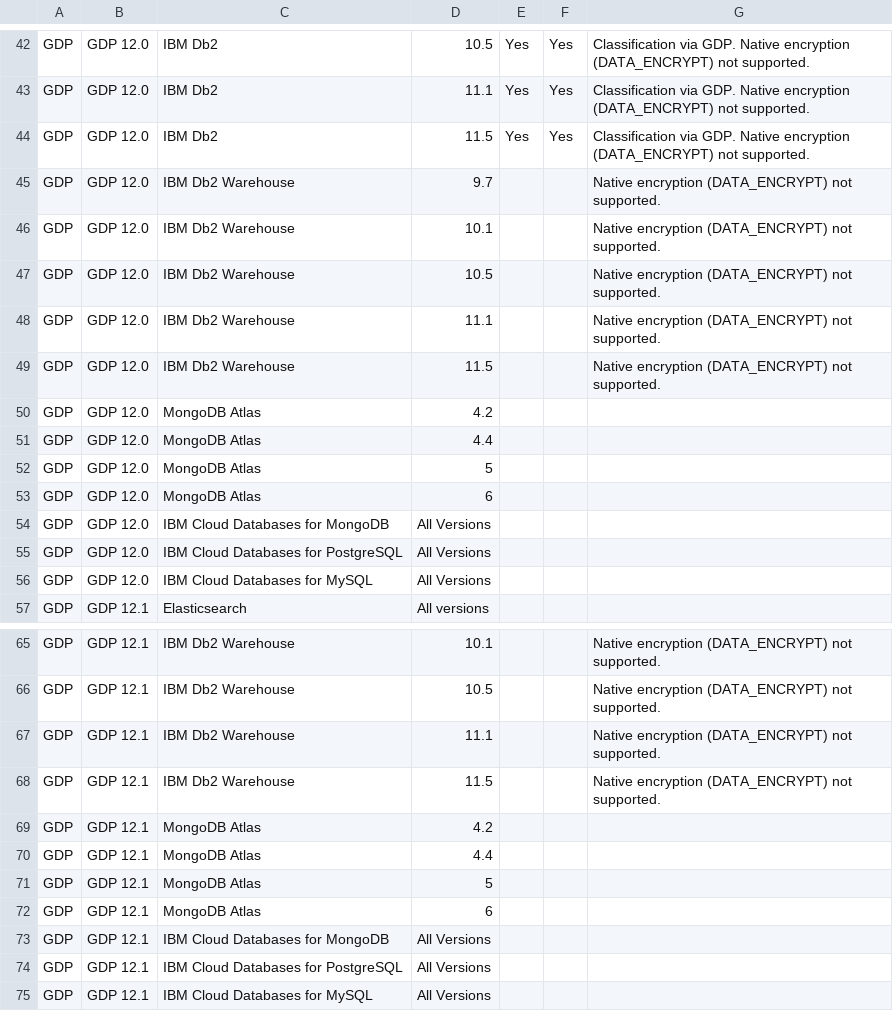
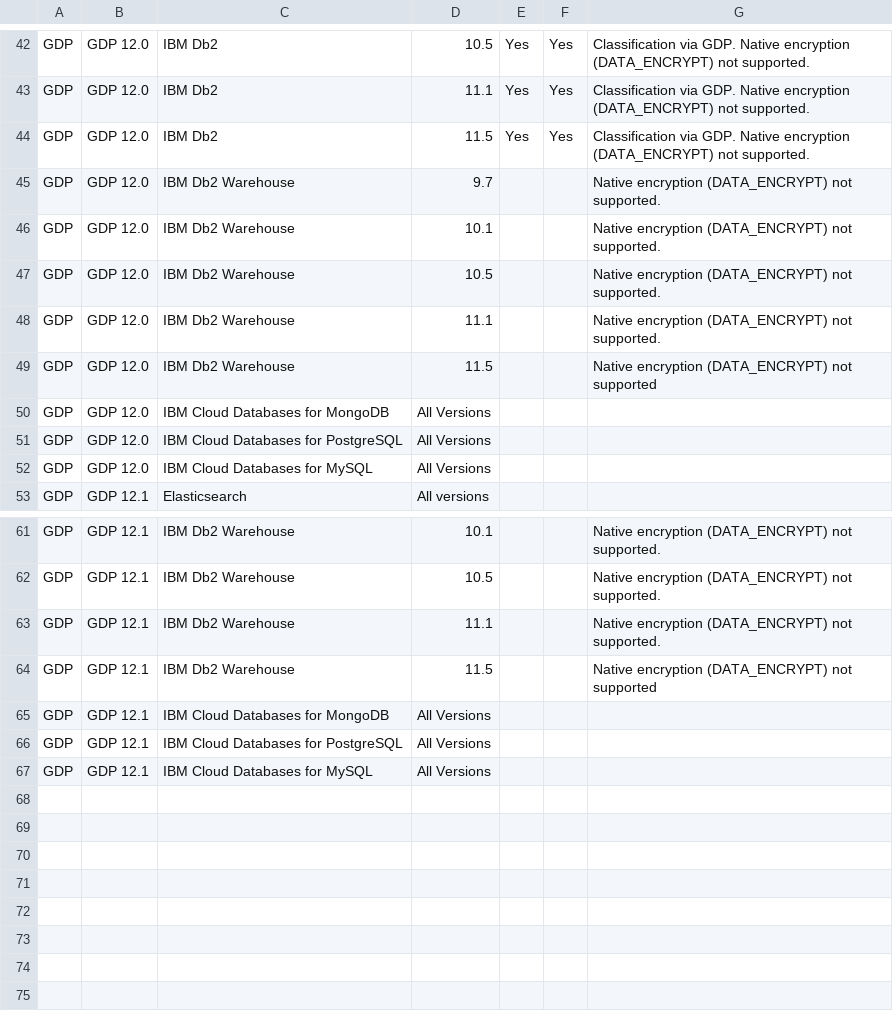
Before and after one commit to IBM/guardium-supported-datasources, a CSV file: consolidation-script2/data/input/IBMCloud_ExStap.csv, drawn as a sheet; only a part is shown, gaps mark what is left out.

```diff
--- a/consolidation-script2/data/input/IBMCloud_ExStap.csv
+++ b/consolidation-script2/data/input/IBMCloud_ExStap.csv
@@ -48,7 +48,3 @@ GDP,GDP 12.0,IBM Db2 Warehouse,10.5,,,Native encryption (DATA_ENCRYPT) not suppo
 GDP,GDP 12.0,IBM Db2 Warehouse,11.1,,,Native encryption (DATA_ENCRYPT) not supported.
-GDP,GDP 12.0,IBM Db2 Warehouse,11.5,,,Native encryption (DATA_ENCRYPT) not supported.
-GDP,GDP 12.0,MongoDB Atlas,4.2,,,
-GDP,GDP 12.0,MongoDB Atlas,4.4,,,
-GDP,GDP 12.0,MongoDB Atlas,5,,,
-GDP,GDP 12.0,MongoDB Atlas,6,,,
+GDP,GDP 12.0,IBM Db2 Warehouse,11.5,,,Native encryption (DATA_ENCRYPT) not supported
 GDP,GDP 12.0,IBM Cloud Databases for MongoDB,All Versions,,,
@@ -67,7 +63,3 @@ GDP,GDP 12.1,IBM Db2 Warehouse,10.5,,,Native encryption (DATA_ENCRYPT) not suppo
 GDP,GDP 12.1,IBM Db2 Warehouse,11.1,,,Native encryption (DATA_ENCRYPT) not supported.
-GDP,GDP 12.1,IBM Db2 Warehouse,11.5,,,Native encryption (DATA_ENCRYPT) not supported.
-GDP,GDP 12.1,MongoDB Atlas,4.2,,,
-GDP,GDP 12.1,MongoDB Atlas,4.4,,,
-GDP,GDP 12.1,MongoDB Atlas,5,,,
-GDP,GDP 12.1,MongoDB Atlas,6,,,
+GDP,GDP 12.1,IBM Db2 Warehouse,11.5,,,Native encryption (DATA_ENCRYPT) not supported
 GDP,GDP 12.1,IBM Cloud Databases for MongoDB,All Versions,,,
```
Also changed, not shown: consolidation-script2/data/input/AWS_ExStap.csv, consolidation-script2/data/input/OracleCloud_ExStap.csv.
